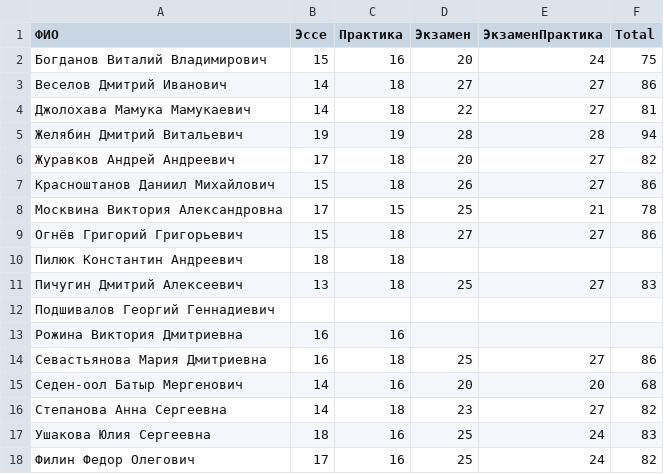
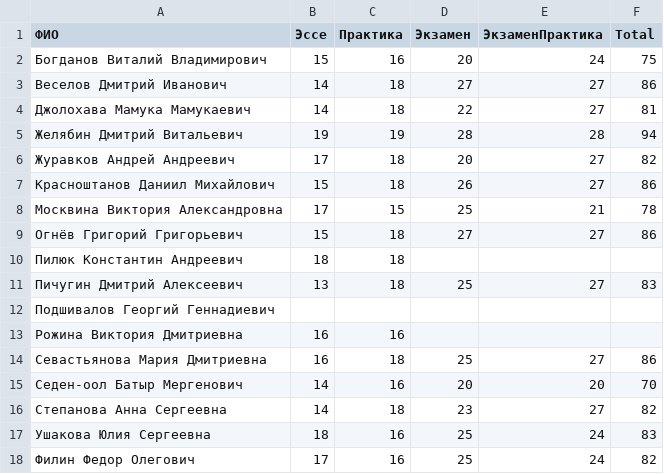
Before and after one commit to balezz/modern_dl, a CSV file: RESULTS_2.csv, drawn as a sheet.

Commit message:
Update RESULTS_2.csv

```diff
--- a/RESULTS_2.csv
+++ b/RESULTS_2.csv
@@ -14,3 +14,3 @@
 Севастьянова Мария Дмитриевна,16,18,25,27,86
-Седен-оол Батыр Мергенович,14,16,20,20,68
+Седен-оол Батыр Мергенович,14,16,20,20,70
 Степанова Анна Сергеевна,14,18,23,27,82
```
